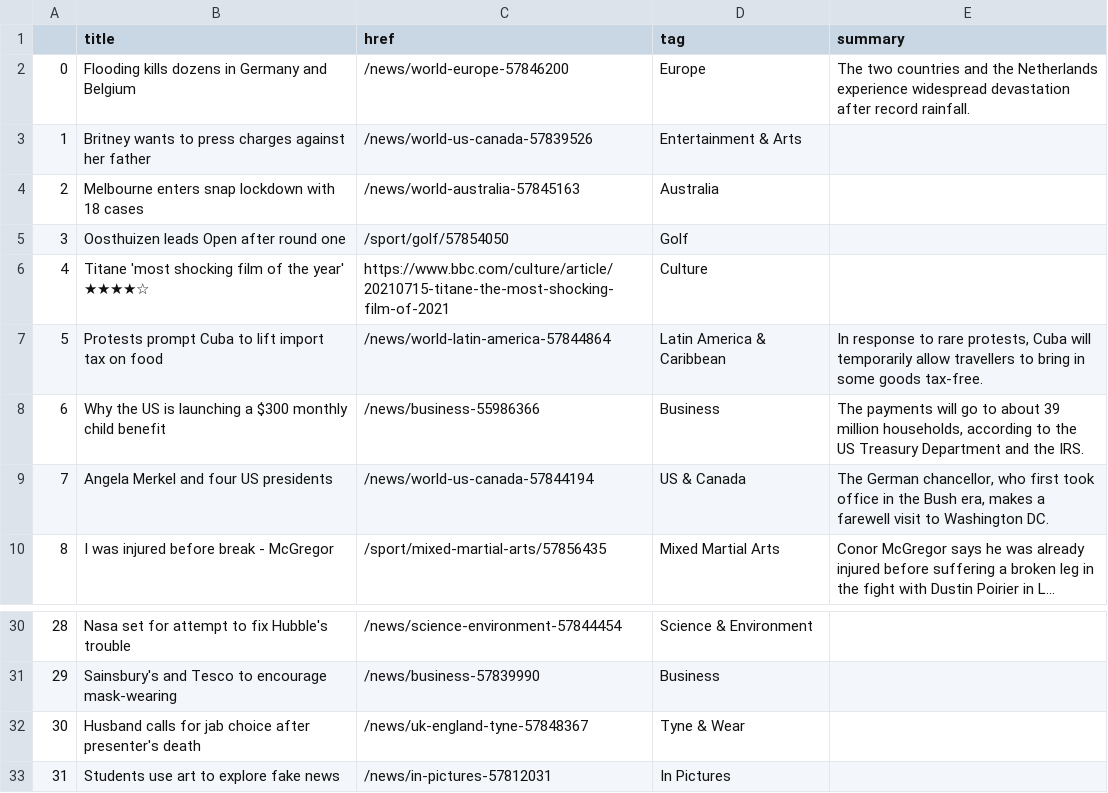
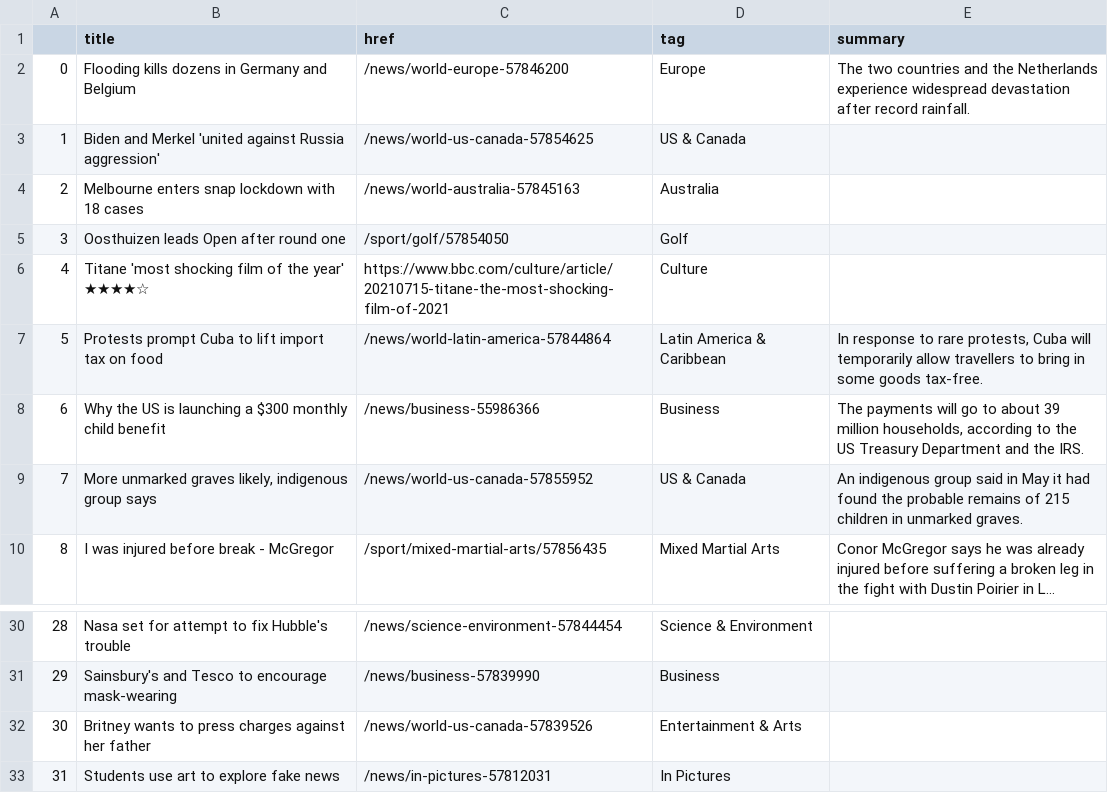
Before and after one commit to FraukeReyer/automatic-scraper, a CSV file: bbc-headlines.csv, drawn as a sheet; only a part is shown, gaps mark what is left out; long unchanged cells end in …; the diff names each change by its address in the sheet, - before the commit and + after, or states it on an @@ line.

```diff
--- a/bbc-headlines.csv
+++ b/bbc-headlines.csv
-B3 (title): Britney wants to press charges against her father
+B3 (title): Biden and Merkel 'united against Russia aggression'
-C3 (href): /news/world-us-canada-57839526
+C3 (href): /news/world-us-canada-57854625
-D3 (tag): Entertainment & Arts
+D3 (tag): US & Canada
-B9 (title): Angela Merkel and four US presidents
+B9 (title): More unmarked graves likely, indigenous group says
-C9 (href): /news/world-us-canada-57844194
+C9 (href): /news/world-us-canada-57855952
-E9 (summary): The German chancellor, who first took office in the Bush era, makes a farewell visit to Washington DC.
+E9 (summary): An indigenous group said in May it had found the probable remains of 215 children in unmarked graves.
-B32 (title): Husband calls for jab choice after presenter's death
+B32 (title): Britney wants to press charges against her father
-C32 (href): /news/uk-england-tyne-57848367
+C32 (href): /news/world-us-canada-57839526
-D32 (tag): Tyne & Wear
+D32 (tag): Entertainment & Arts
```
